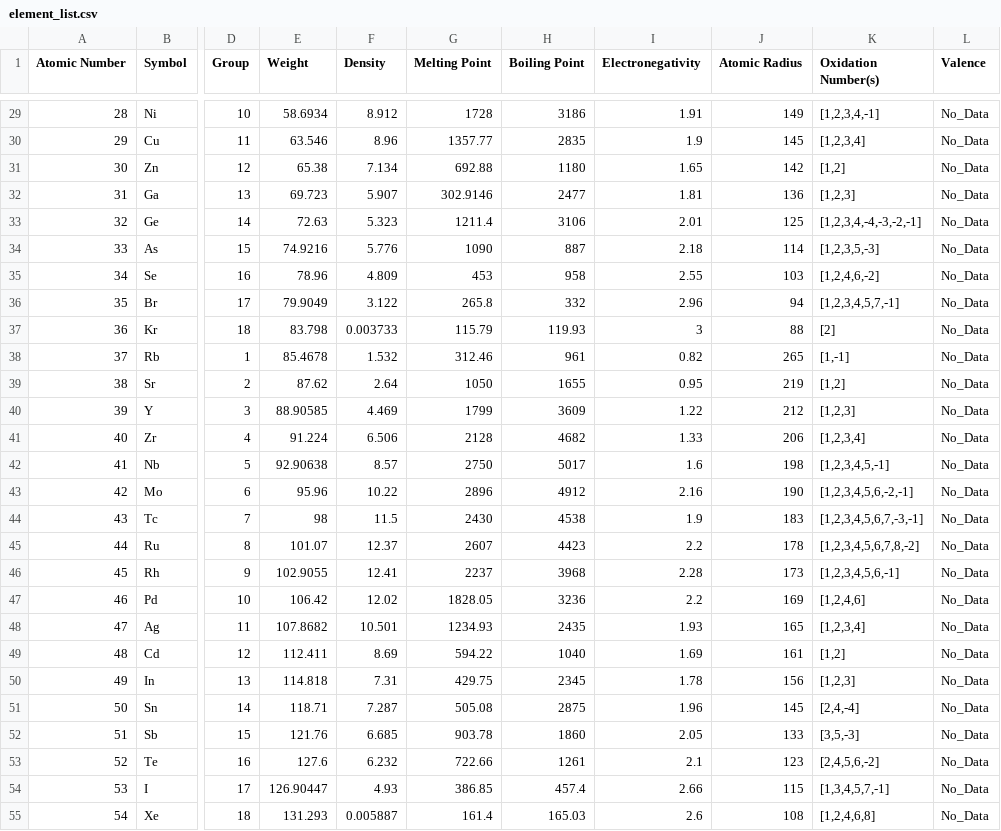
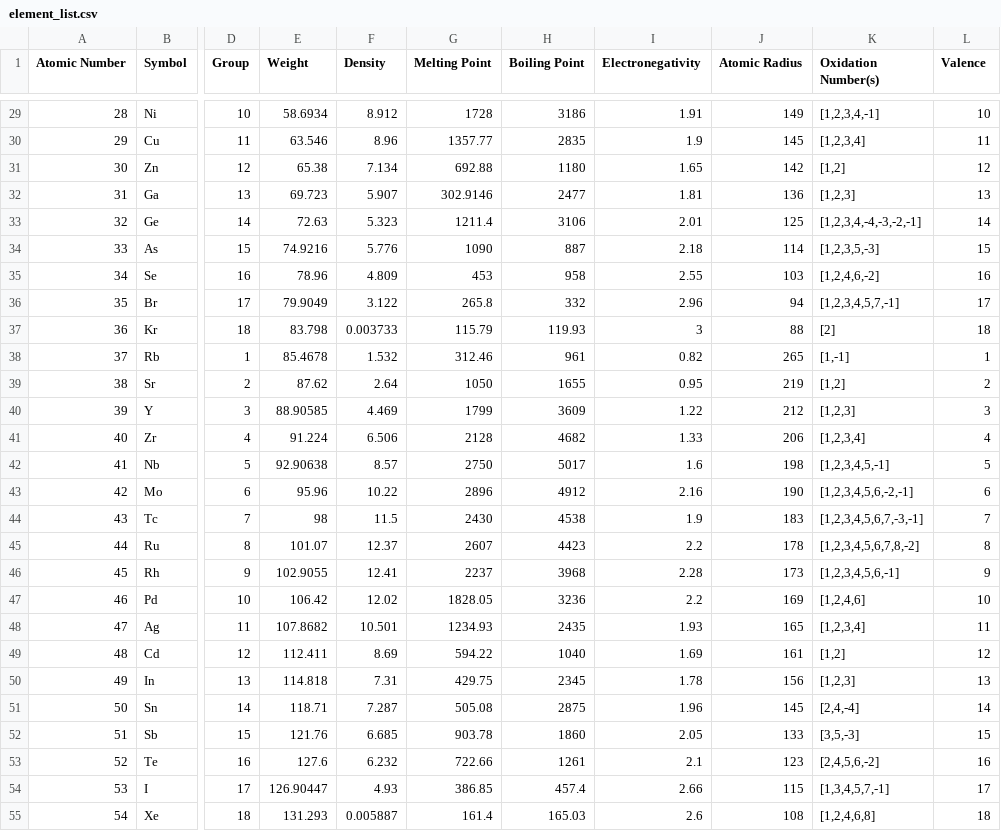
Before and after one commit to Dannnno/Chemistry, a CSV file: Chemistry/base/element_list.csv, drawn as a sheet; only a part is shown, gaps mark what is left out; the diff covers the shown part only; the diff names each change by its address in the sheet, - before the commit and + after, or states it on an @@ line.

Commit message:
Charge, valence
Updated charge and valence. Still not quite working

```diff
--- a/Chemistry/base/element_list.csv
+++ b/Chemistry/base/element_list.csv
-L29 (Valence): No_Data
+L29 (Valence): 10
-L30 (Valence): No_Data
+L30 (Valence): 11
-L31 (Valence): No_Data
+L31 (Valence): 12
-L32 (Valence): No_Data
+L32 (Valence): 13
-L33 (Valence): No_Data
+L33 (Valence): 14
-L34 (Valence): No_Data
+L34 (Valence): 15
-L35 (Valence): No_Data
+L35 (Valence): 16
-L36 (Valence): No_Data
+L36 (Valence): 17
-L37 (Valence): No_Data
+L37 (Valence): 18
-L38 (Valence): No_Data
+L38 (Valence): 1
-L39 (Valence): No_Data
+L39 (Valence): 2
-L40 (Valence): No_Data
+L40 (Valence): 3
-L41 (Valence): No_Data
+L41 (Valence): 4
-L42 (Valence): No_Data
+L42 (Valence): 5
-L43 (Valence): No_Data
+L43 (Valence): 6
-L44 (Valence): No_Data
+L44 (Valence): 7
-L45 (Valence): No_Data
+L45 (Valence): 8
-L46 (Valence): No_Data
+L46 (Valence): 9
-L47 (Valence): No_Data
+L47 (Valence): 10
-L48 (Valence): No_Data
+L48 (Valence): 11
-L49 (Valence): No_Data
+L49 (Valence): 12
-L50 (Valence): No_Data
+L50 (Valence): 13
-L51 (Valence): No_Data
+L51 (Valence): 14
-L52 (Valence): No_Data
+L52 (Valence): 15
-L53 (Valence): No_Data
+L53 (Valence): 16
-L54 (Valence): No_Data
+L54 (Valence): 17
-L55 (Valence): No_Data
+L55 (Valence): 18
```
Also changed, not shown: 91 edited cells elsewhere in this file, 5 other files.
